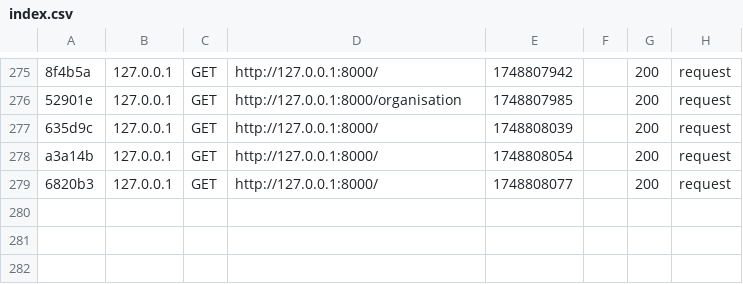
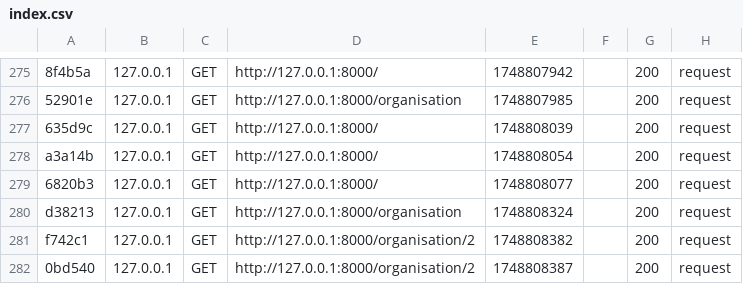
Before and after one commit to guiback0/projet-fil-rouge-guiback0, a CSV file: access_mns_manager/var/cache/dev/profiler/index.csv, drawn as a sheet; only a part is shown, gaps mark what is left out; the diff names each change by its address in the sheet, - before the commit and + after, or states it on an @@ line.

```diff
--- a/access_mns_manager/var/cache/dev/profiler/index.csv
+++ b/access_mns_manager/var/cache/dev/profiler/index.csv
+row 280: d38213 | 127.0.0.1 | GET | http://127.0.0.1:8000/organisation | 1748808324 |  | 200 | request
+row 281: f742c1 | 127.0.0.1 | GET | http://127.0.0.1:8000/organisation/2 | 1748808382 |  | 200 | request
+row 282: 0bd540 | 127.0.0.1 | GET | http://127.0.0.1:8000/organisation/2 | 1748808387 |  | 200 | request
```
Also changed, not shown: 12 other files.
